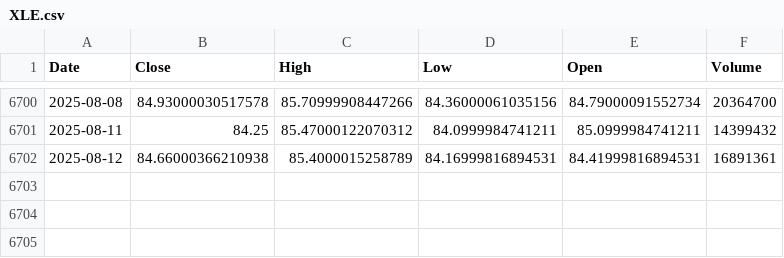
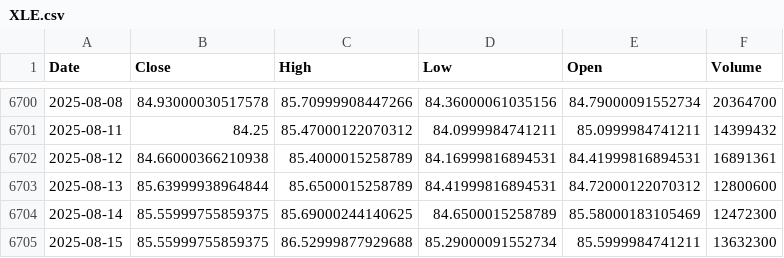
Before and after one commit to alitalbi/storage_data_fy, a CSV file: XLE.csv, drawn as a sheet; only a part is shown, gaps mark what is left out.

Commit message:
Update XLE.csv with latest hourly data

```diff
--- a/XLE.csv
+++ b/XLE.csv
@@ -6702 +6702,4 @@ Date,Close,High,Low,Open,Volume
 2025-08-12,84.66000366210938,85.4000015258789,84.16999816894531,84.41999816894531,16891361
+2025-08-13,85.63999938964844,85.6500015258789,84.41999816894531,84.72000122070312,12800600
+2025-08-14,85.55999755859375,85.69000244140625,84.6500015258789,85.58000183105469,12472300
+2025-08-15,85.55999755859375,86.52999877929688,85.29000091552734,85.5999984741211,13632300
```
